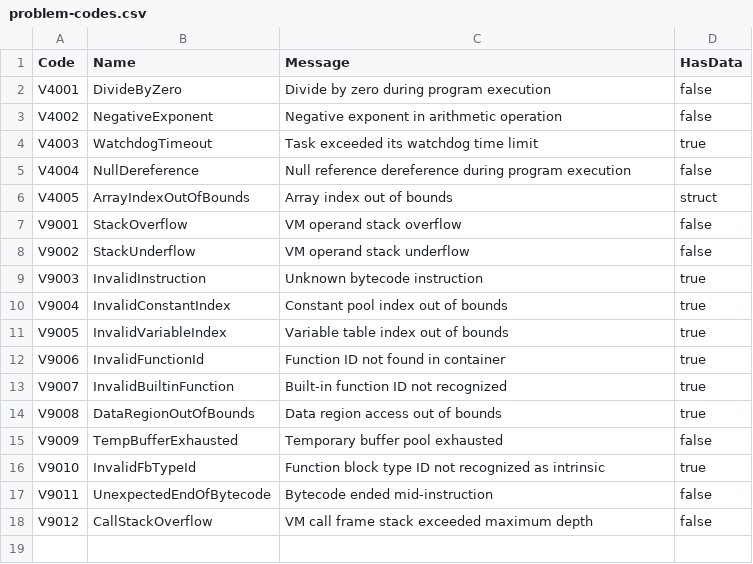
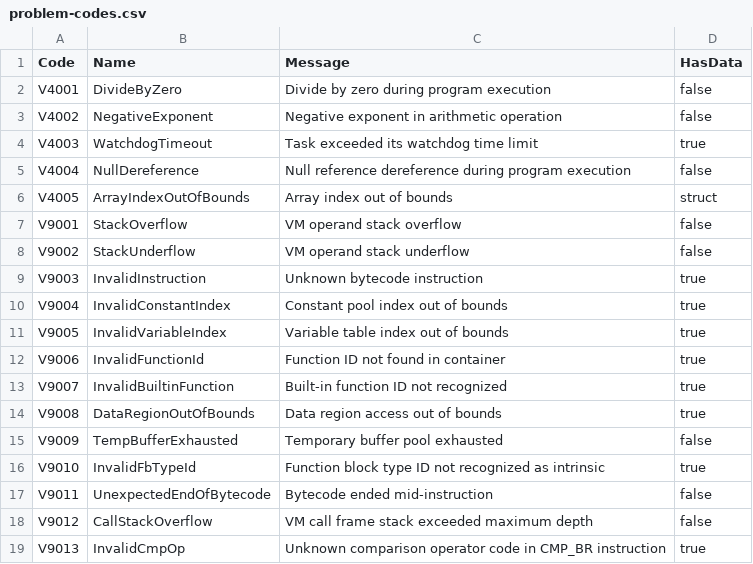
Before and after one commit to ironplc/ironplc, a CSV file: compiler/vm/resources/problem-codes.csv, drawn as a sheet.

```diff
--- a/compiler/vm/resources/problem-codes.csv
+++ b/compiler/vm/resources/problem-codes.csv
@@ -18 +18,2 @@ V9011,UnexpectedEndOfBytecode,Bytecode ended mid-instruction,false
 V9012,CallStackOverflow,VM call frame stack exceeded maximum depth,false
+V9013,InvalidCmpOp,Unknown comparison operator code in CMP_BR instruction,true
```
Also changed, not shown: 17 other files.
